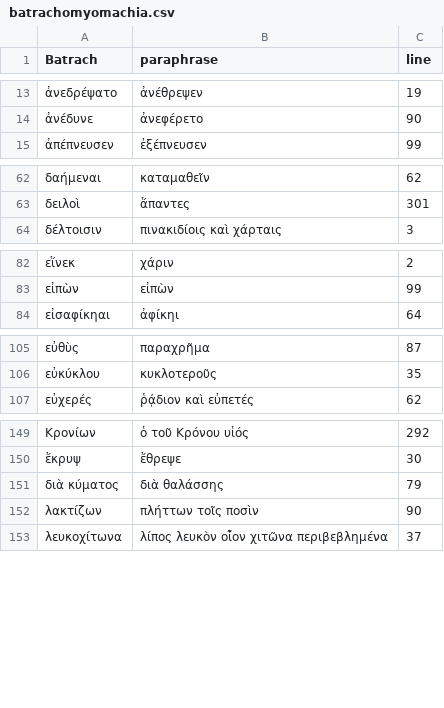
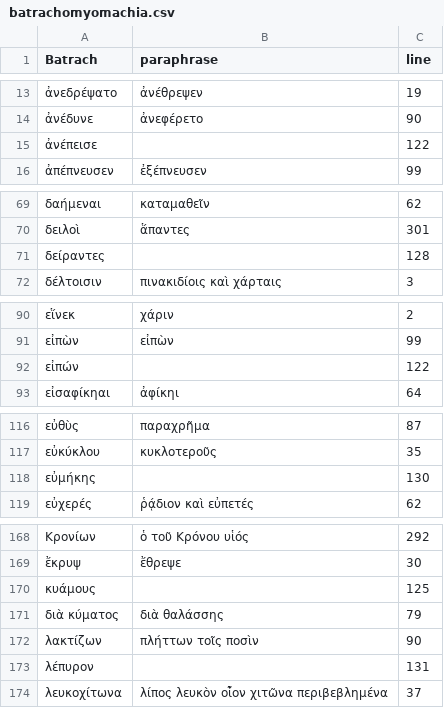
Before and after one commit to neelsmith/paraphrases, a CSV file: collections/batrachomyomachia.csv, drawn as a sheet; only a part is shown, gaps mark what is left out; the diff covers the shown part only; the diff names each change by its address in the sheet, - before the commit and + after, or states it on an @@ line.

```diff
--- a/collections/batrachomyomachia.csv
+++ b/collections/batrachomyomachia.csv
+row 15: ἀνέπεισε |  | 122
+row 71: δείραντες |  | 128
+row 92: εἰπών |  | 122
+row 118: εὐμήκης |  | 130
+row 170: κυάμους |  | 125
+row 173: λέπυρον |  | 131
```
Also changed, not shown: 24 added rows elsewhere in this file.
